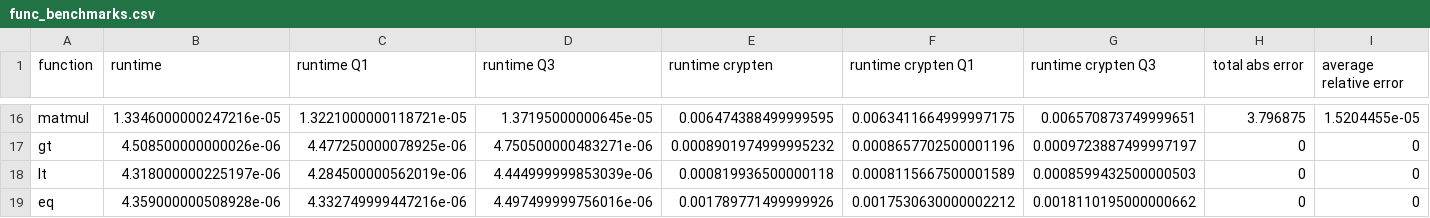
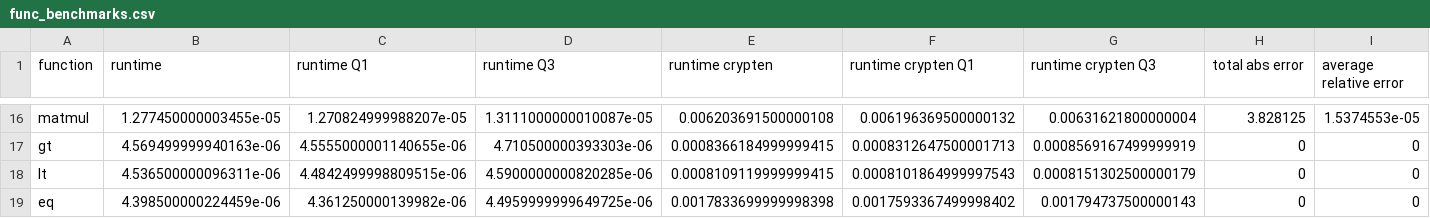
Before and after one commit to facebookresearch/CrypTen, a CSV file: benchmarks/dash_app/data/2020-01-26/func_benchmarks.csv, drawn as a sheet; only a part is shown, gaps mark what is left out; the diff covers the shown part only; the diff names each change by its address in the sheet, - before the commit and + after, or states it on an @@ line.

Commit message:
Add model inference benchmarks and profiler (#79)
Summary:
Pull Request resolved: https://github.com/facebookresearch/CrypTen/pull/79

* Adds model inference benchmarks
* Adds profiler script for  investigating call stack (see [summary results](https://docs.google.com/presentation/d/1kv1kQYlCeIOcsNIgQS7IWY8eQNxJNrShcVgi2kalbf8/edit#slide=id.g7131de8728_0_13))
* Adds option to run benchmarks only for functions

Differential Revision: D20387236

fbshipit-source-id: ca55d1744ae1c6e73ac7e72cf62847c5f460fa3d

```diff
--- a/benchmarks/dash_app/data/2020-01-26/func_benchmarks.csv
+++ b/benchmarks/dash_app/data/2020-01-26/func_benchmarks.csv
-B16 (runtime): 1.3346000000247216e-05
+B16 (runtime): 1.277450000003455e-05
-C16 (runtime Q1): 1.3221000000118721e-05
+C16 (runtime Q1): 1.270824999988207e-05
-D16 (runtime Q3): 1.37195000000645e-05
+D16 (runtime Q3): 1.3111000000010087e-05
-E16 (runtime crypten): 0.006474388499999595
+E16 (runtime crypten): 0.006203691500000108
-F16 (runtime crypten Q1): 0.0063411664999997175
+F16 (runtime crypten Q1): 0.006196369500000132
-G16 (runtime crypten Q3): 0.006570873749999651
+G16 (runtime crypten Q3): 0.00631621800000004
-H16 (total abs error): 3.796875
+H16 (total abs error): 3.828125
-I16 (average relative error): 1.5204455e-05
+I16 (average relative error): 1.5374553e-05
-B17 (runtime): 4.508500000000026e-06
+B17 (runtime): 4.569499999940163e-06
-C17 (runtime Q1): 4.477250000078925e-06
+C17 (runtime Q1): 4.5555000001140655e-06
-D17 (runtime Q3): 4.750500000483271e-06
+D17 (runtime Q3): 4.710500000393303e-06
-E17 (runtime crypten): 0.0008901974999995232
+E17 (runtime crypten): 0.0008366184999999415
-F17 (runtime crypten Q1): 0.0008657702500001196
+F17 (runtime crypten Q1): 0.0008312647500001713
-G17 (runtime crypten Q3): 0.0009723887499997197
+G17 (runtime crypten Q3): 0.0008569167499999919
-B18 (runtime): 4.318000000225197e-06
+B18 (runtime): 4.536500000096311e-06
-C18 (runtime Q1): 4.284500000562019e-06
+C18 (runtime Q1): 4.4842499998809515e-06
-D18 (runtime Q3): 4.444999999853039e-06
+D18 (runtime Q3): 4.5900000000820285e-06
-E18 (runtime crypten): 0.000819936500000118
+E18 (runtime crypten): 0.0008109119999999415
-F18 (runtime crypten Q1): 0.0008115667500001589
+F18 (runtime crypten Q1): 0.0008101864999997543
-G18 (runtime crypten Q3): 0.0008599432500000503
+G18 (runtime crypten Q3): 0.0008151302500000179
-B19 (runtime): 4.359000000508928e-06
+B19 (runtime): 4.398500000224459e-06
-C19 (runtime Q1): 4.332749999447216e-06
+C19 (runtime Q1): 4.361250000139982e-06
-D19 (runtime Q3): 4.497499999756016e-06
+D19 (runtime Q3): 4.4959999999649725e-06
-E19 (runtime crypten): 0.001789771499999926
+E19 (runtime crypten): 0.0017833699999998398
-F19 (runtime crypten Q1): 0.0017530630000002212
+F19 (runtime crypten Q1): 0.0017593367499998402
-G19 (runtime crypten Q3): 0.0018110195000000662
+G19 (runtime crypten Q3): 0.001794737500000143
```
Also changed, not shown: 98 edited cells elsewhere in this file, benchmarks/dash_app/data/2019-10-26/func_benchmarks.csv, benchmarks/dash_app/data/2019-11-26/func_benchmarks.csv, 11 other files.
